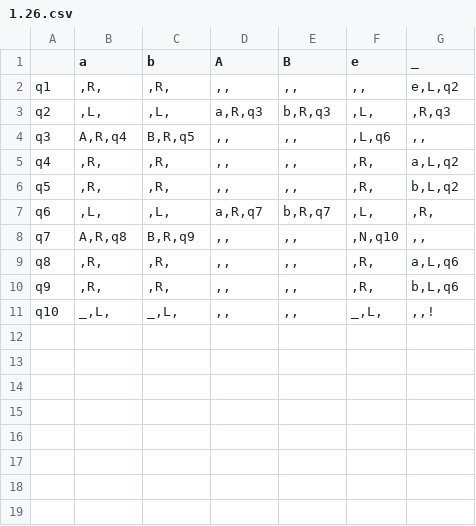
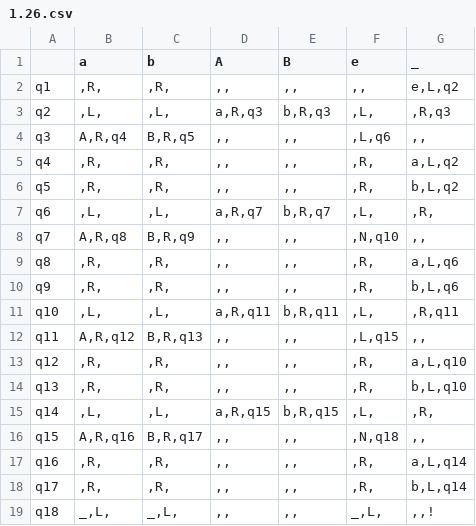
Before and after one commit to Ilya-Petrovich/IT_LR, a CSV file: LR1/1.26.csv, drawn as a sheet.

```diff
--- a/LR1/1.26.csv
+++ b/LR1/1.26.csv
@@ -10,2 +10,10 @@ q8;,R,;,R,;,,;,,;,R,;a,L,q6
 q9;,R,;,R,;,,;,,;,R,;b,L,q6
-q10;_,L,;_,L,;,,;,,;_,L,;,,!
+q10;,L,;,L,;a,R,q11;b,R,q11;,L,;,R,q11
+q11;A,R,q12;B,R,q13;,,;,,;,L,q15;,,
+q12;,R,;,R,;,,;,,;,R,;a,L,q10
+q13;,R,;,R,;,,;,,;,R,;b,L,q10
+q14;,L,;,L,;a,R,q15;b,R,q15;,L,;,R,
+q15;A,R,q16;B,R,q17;,,;,,;,N,q18;,,
+q16;,R,;,R,;,,;,,;,R,;a,L,q14
+q17;,R,;,R,;,,;,,;,R,;b,L,q14
+q18;_,L,;_,L,;,,;,,;_,L,;,,!
```
Also changed, not shown: 1 other file.
